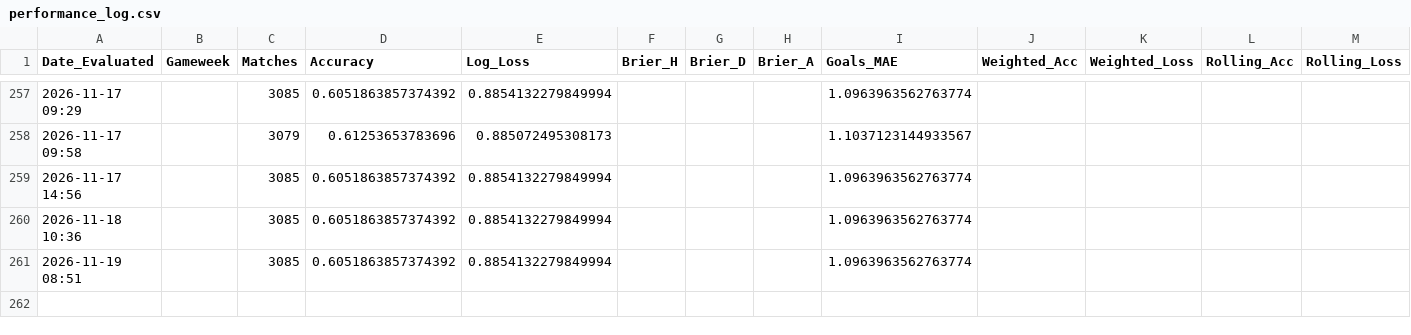
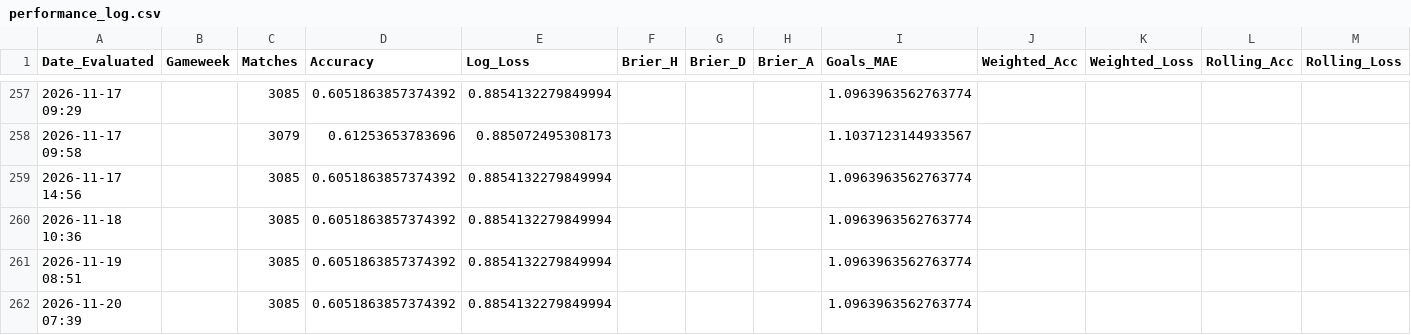
Before and after one commit to James-Beta/adaptive-football-predictor, a CSV file: logs/performance_log.csv, drawn as a sheet; only a part is shown, gaps mark what is left out; the diff names each change by its address in the sheet, - before the commit and + after, or states it on an @@ line.

```diff
--- a/logs/performance_log.csv
+++ b/logs/performance_log.csv
+row 262: 2026-11-20 07:39 |  | 3085 | 0.6051863857374392 | 0.8854132279849994 |  |  |  | 1.0963963562763774
```
Also changed, not shown: data/predictions/upcoming_predictions.csv, logs/odds_api_usage.csv, 10 other files.
